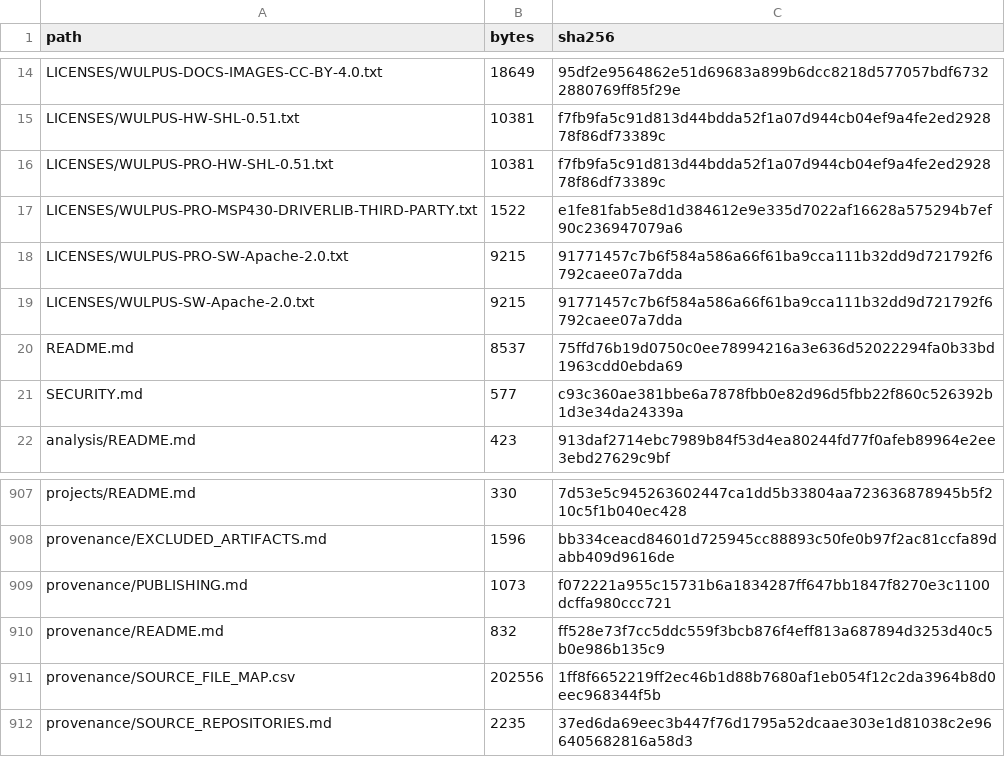
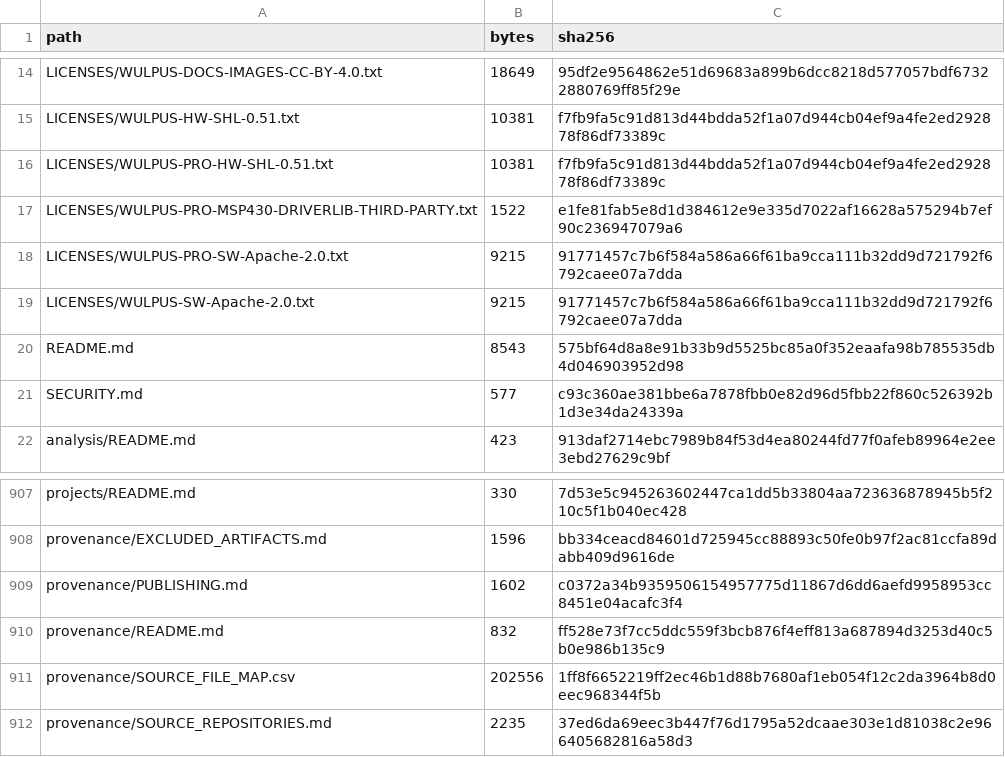
Before and after one commit to thuer-awesome/wulpus, a CSV file: provenance/FILE_MANIFEST.csv, drawn as a sheet; only a part is shown, gaps mark what is left out.

```diff
--- a/provenance/FILE_MANIFEST.csv
+++ b/provenance/FILE_MANIFEST.csv
@@ -19,3 +19,3 @@ LICENSES/WULPUS-PRO-SW-Apache-2.0.txt,9215,91771457c7b6f584a586a66f61ba9cca111b3
 LICENSES/WULPUS-SW-Apache-2.0.txt,9215,91771457c7b6f584a586a66f61ba9cca111b32dd9d721792f6792caee07a7dda
-README.md,8537,75ffd76b19d0750c0ee78994216a3e636d52022294fa0b33bd1963cdd0ebda69
+README.md,8543,575bf64d8a8e91b33b9d5525bc85a0f352eaafa98b785535db4d046903952d98
 SECURITY.md,577,c93c360ae381bbe6a7878fbb0e82d96d5fbb22f860c526392b1d3e34da24339a
@@ -908,3 +908,3 @@ projects/README.md,330,7d53e5c945263602447ca1dd5b33804aa723636878945b5f210c5f1b0
 provenance/EXCLUDED_ARTIFACTS.md,1596,bb334ceacd84601d725945cc88893c50fe0b97f2ac81ccfa89dabb409d9616de
-provenance/PUBLISHING.md,1073,f072221a955c15731b6a1834287ff647bb1847f8270e3c1100dcffa980ccc721
+provenance/PUBLISHING.md,1602,c0372a34b9359506154957775d11867d6dd6aefd9958953cc8451e04acafc3f4
 provenance/README.md,832,ff528e73f7cc5ddc559f3bcb876f4eff813a687894d3253d40c5b0e986b135c9
```
Also changed, not shown: 3 other files.
